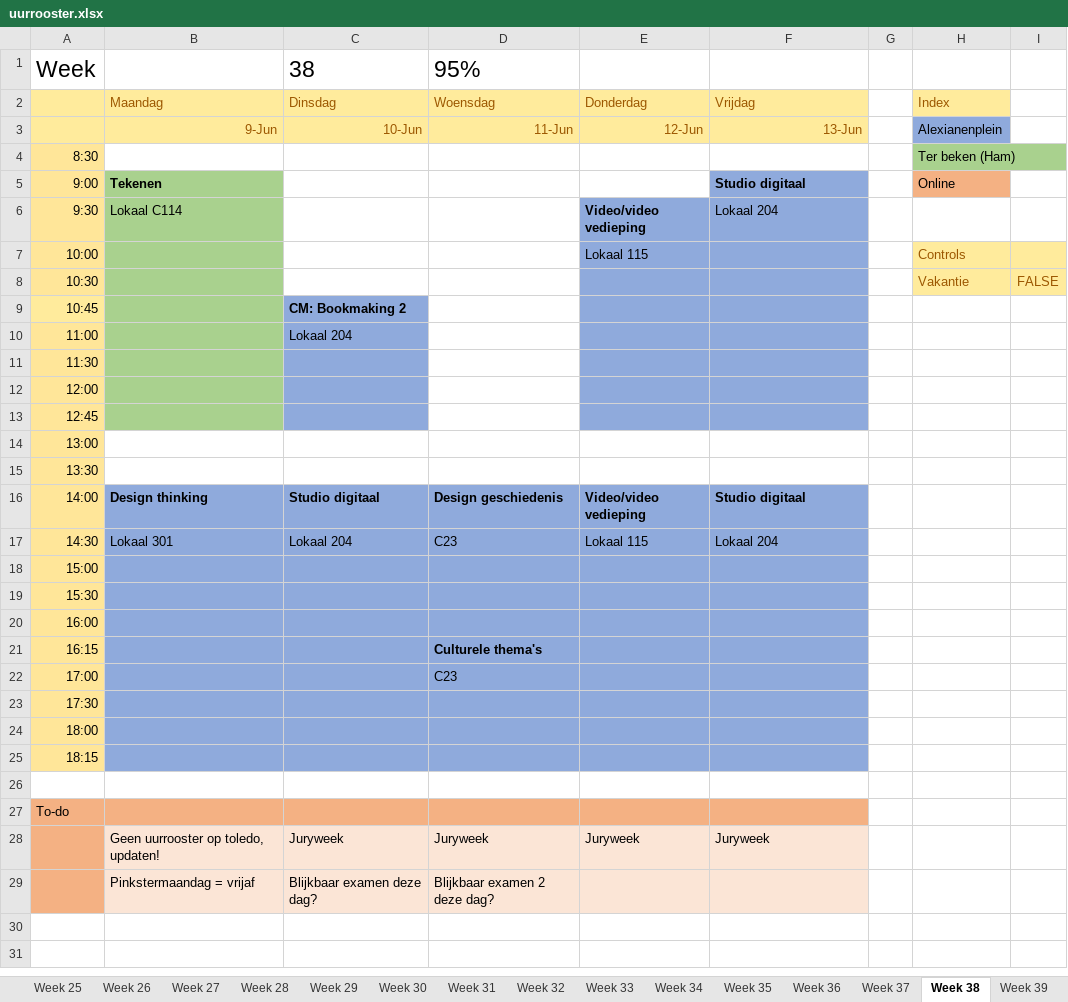
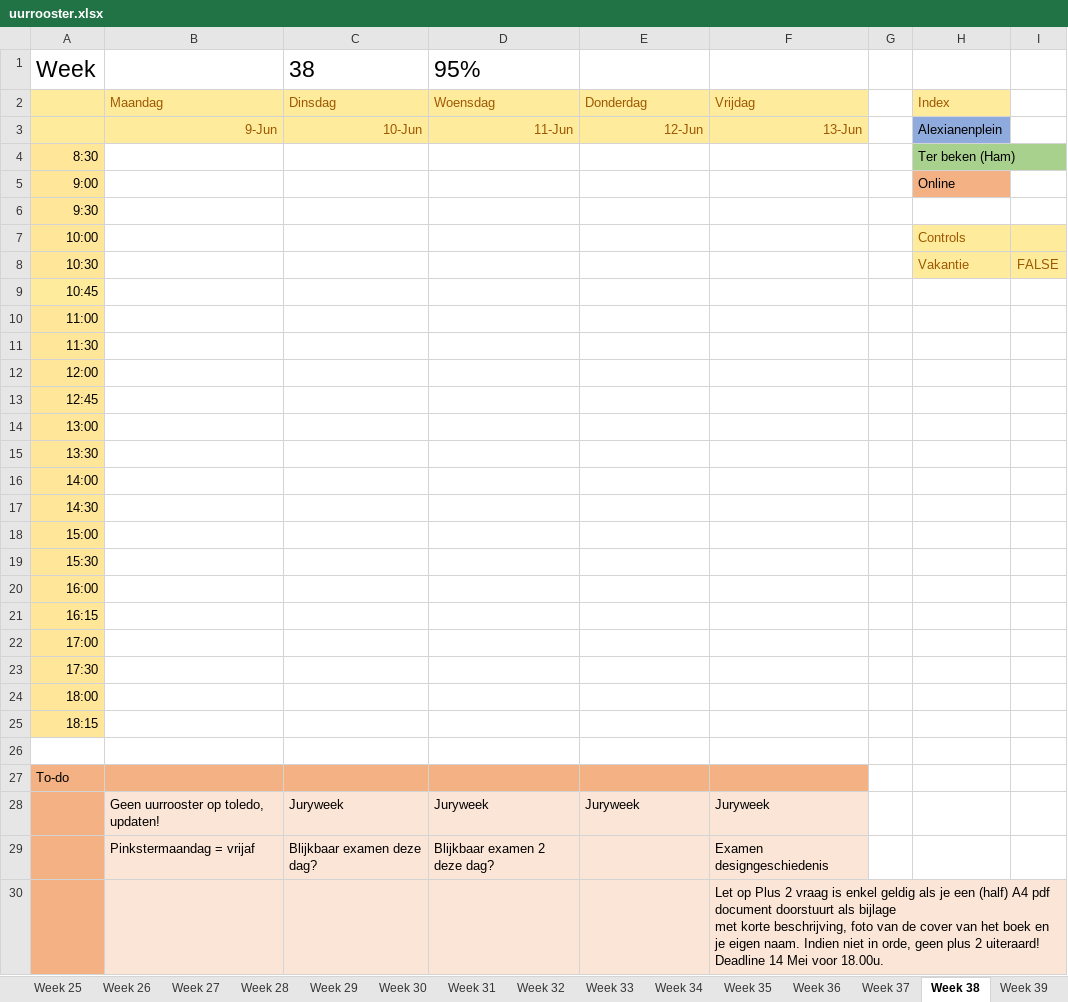
Before and after one commit to ninjahisser/LUCA-2, an Excel workbook: uurrooster.xlsx, sheet Week 38, drawn as a sheet; values as stored, in another font and other column widths than the file's, no borders; conditional formats not drawn; ↵ is a line break in a cell; the diff names each change by its address in the sheet, - before the commit and + after, or states it on an @@ line.

```diff
--- a/uurrooster.xlsx (sheet Week 38)
+++ b/uurrooster.xlsx (sheet Week 38)
-B5: Tekenen
+B5: (empty)
-B5:B13 fill: #A9D18E
+B5:B13 fill: none
-F5: Studio digitaal
+F5: (empty)
-F5 fill: #8FAADC
+F5 fill: none
-B6: Lokaal C114
+B6: (empty)
-E6: Video/video vedieping
+E6: (empty)
-E6:F13 fill: #8FAADC
+E6:F13 fill: none
-F6: Lokaal 204
+F6: (empty)
-E7: Lokaal 115
+E7: (empty)
-C9: CM: Bookmaking 2
+C9: (empty)
-C9:C13 fill: #8FAADC
+C9:C13 fill: none
-C10: Lokaal 204
+C10: (empty)
-B16: Design thinking
+B16: (empty)
-B16:F25 fill: #8FAADC
+B16:F25 fill: none
-C16: Studio digitaal
+C16: (empty)
-D16: Design geschiedenis
+D16: (empty)
-E16: Video/video vedieping
+E16: (empty)
-F16: Studio digitaal
+F16: (empty)
-B17: Lokaal 301
+B17: (empty)
-C17: Lokaal 204
+C17: (empty)
-D17: C23
+D17: (empty)
-E17: Lokaal 115
+E17: (empty)
-F17: Lokaal 204
+F17: (empty)
-D21: Culturele thema's
+D21: (empty)
-D22: C23
+D22: (empty)
-F29: (empty)
+F29: Examen designgeschiedenis
+row 30:  |  |  |  |  | Let op Plus 2 vraag is enkel geldig als je een (half) A4 pdf document doorstuurt als bijlage ↵ met korte beschrijving, foto van de cover van het boek en je eigen naam. Indien niet in orde, geen plus 2 uiteraard! ↵ Deadline 14 Mei voor 18.00u.
```
Also changed, not shown: sheet Week 31, sheet Week 28, sheet Week 34, sheet Week 33, sheet Week 32, 19 other files.
